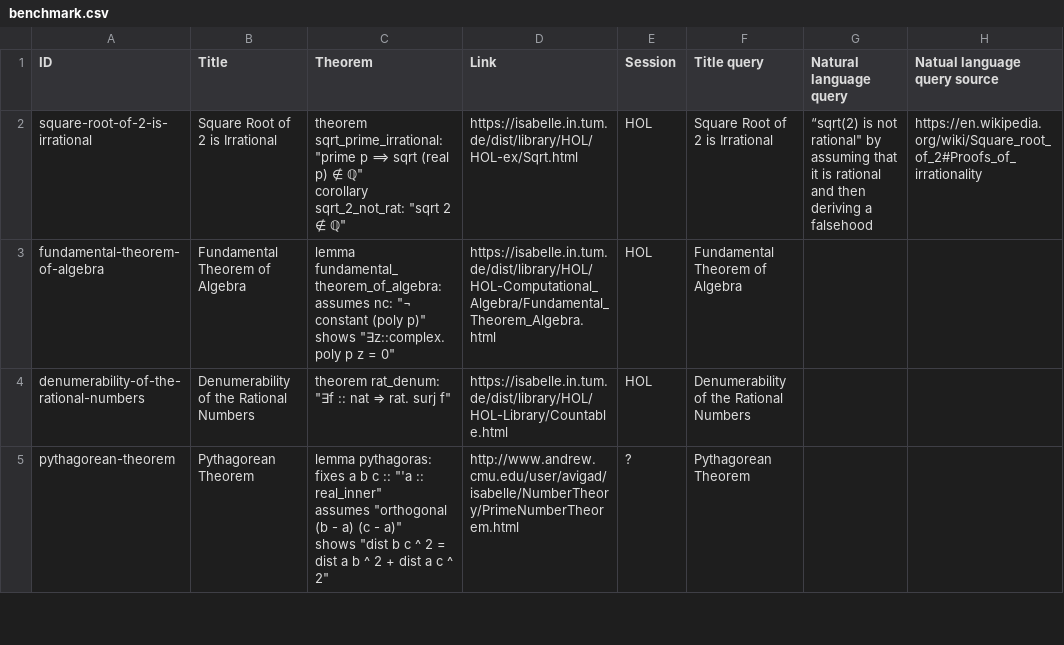
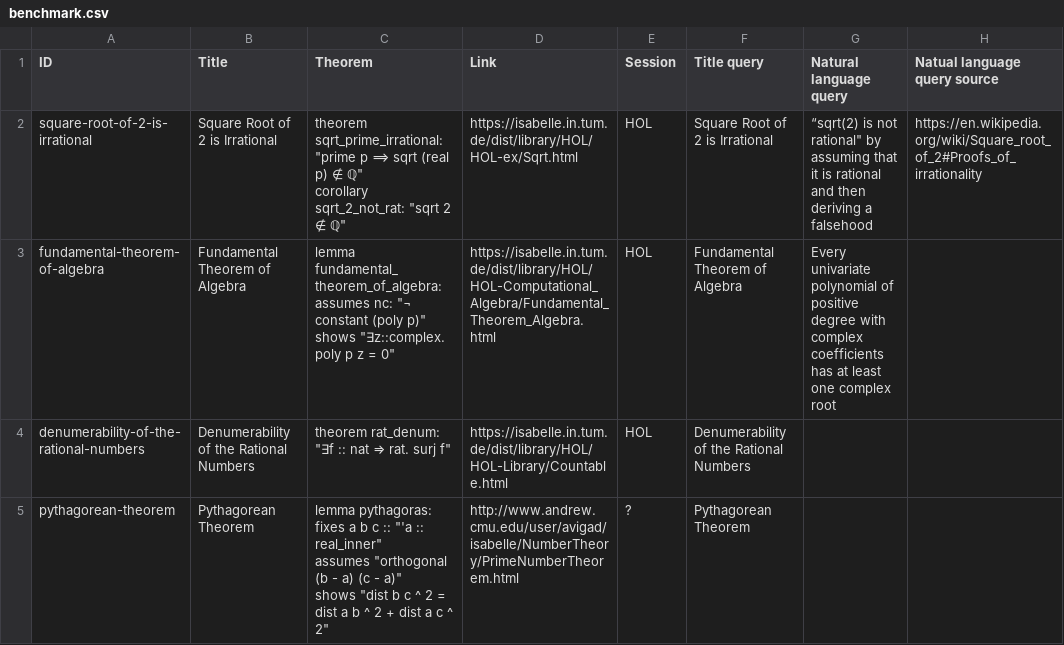
Before and after one commit to FabianK-Dev/IsaSearch, a CSV file: benchmark/benchmark.csv, drawn as a sheet; only a part is shown.

Commit message:
Add natural language query

```diff
--- a/benchmark/benchmark.csv
+++ b/benchmark/benchmark.csv
@@ -5,6 +5,6 @@ corollary sqrt_2_not_rat: ""sqrt 2 ∉ ℚ""
 ",https://isabelle.in.tum.de/dist/library/HOL/HOL-ex/Sqrt.html,HOL,Square Root of 2 is Irrational,"“sqrt(2) is not rational"" by assuming that it is rational and then deriving a falsehood",https://en.wikipedia.org/wiki/Square_root_of_2#Proofs_of_irrationality
-fundamental-theorem-of-algebra,Fundamental Theorem of Algebra,"lemma fundamental_theorem_of_algebra:
-  assumes nc: ""¬ constant (poly p)""
-  shows ""∃z::complex. poly p z = 0""
-",https://isabelle.in.tum.de/dist/library/HOL/HOL-Computational_Algebra/Fundamental_Theorem_Algebra.html,HOL,Fundamental Theorem of Algebra,,
+fundamental-theorem-of-algebra,Fundamental Theorem of Algebra,"lemma fundamental_theorem_of_algebra:
+  assumes nc: ""¬ constant (poly p)""
+  shows ""∃z::complex. poly p z = 0""
+",https://isabelle.in.tum.de/dist/library/HOL/HOL-Computational_Algebra/Fundamental_Theorem_Algebra.html,HOL,Fundamental Theorem of Algebra,Every univariate polynomial of positive degree with complex coefficients has at least one complex root,
 denumerability-of-the-rational-numbers,Denumerability of the Rational Numbers,"theorem rat_denum: ""∃f :: nat ⇒ rat. surj f""
```
